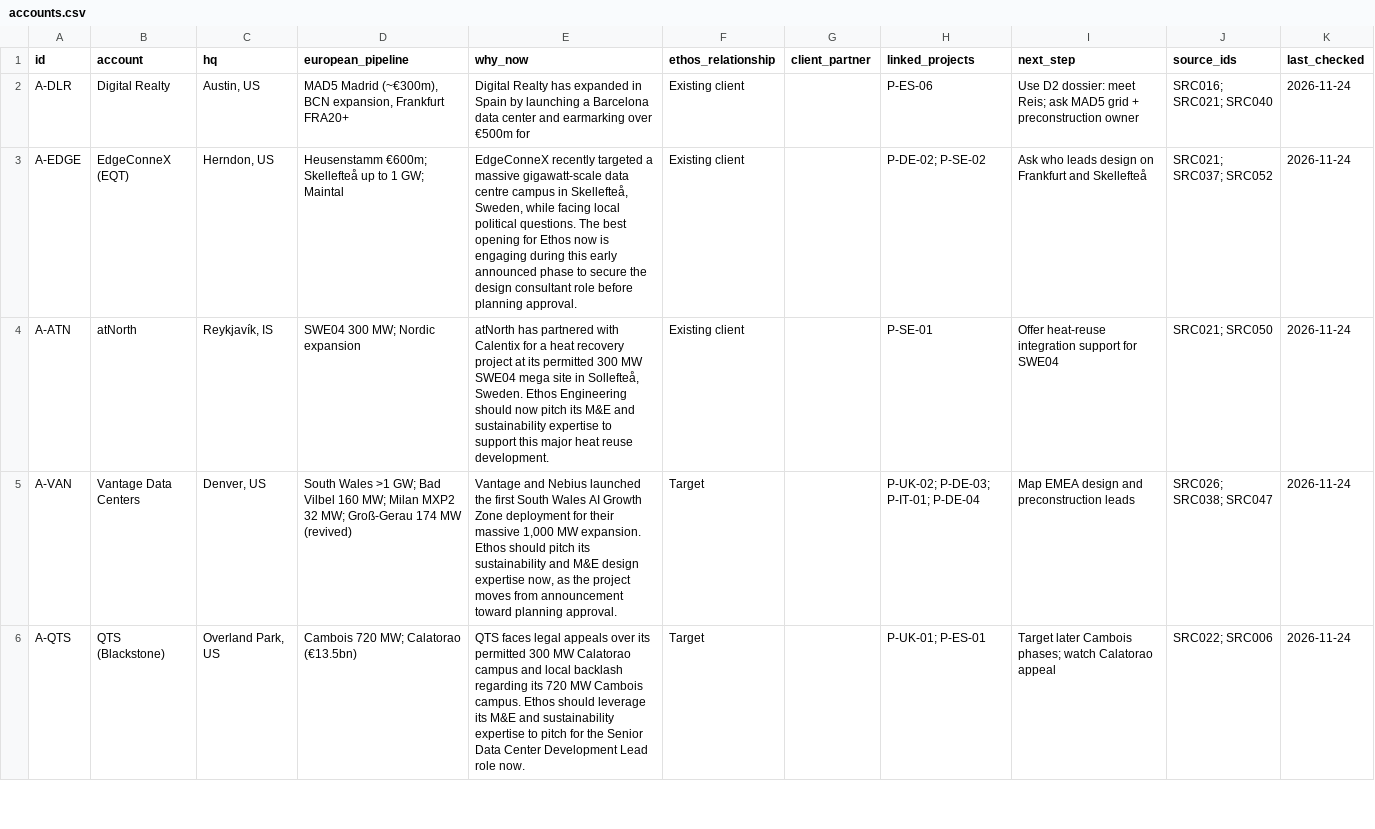
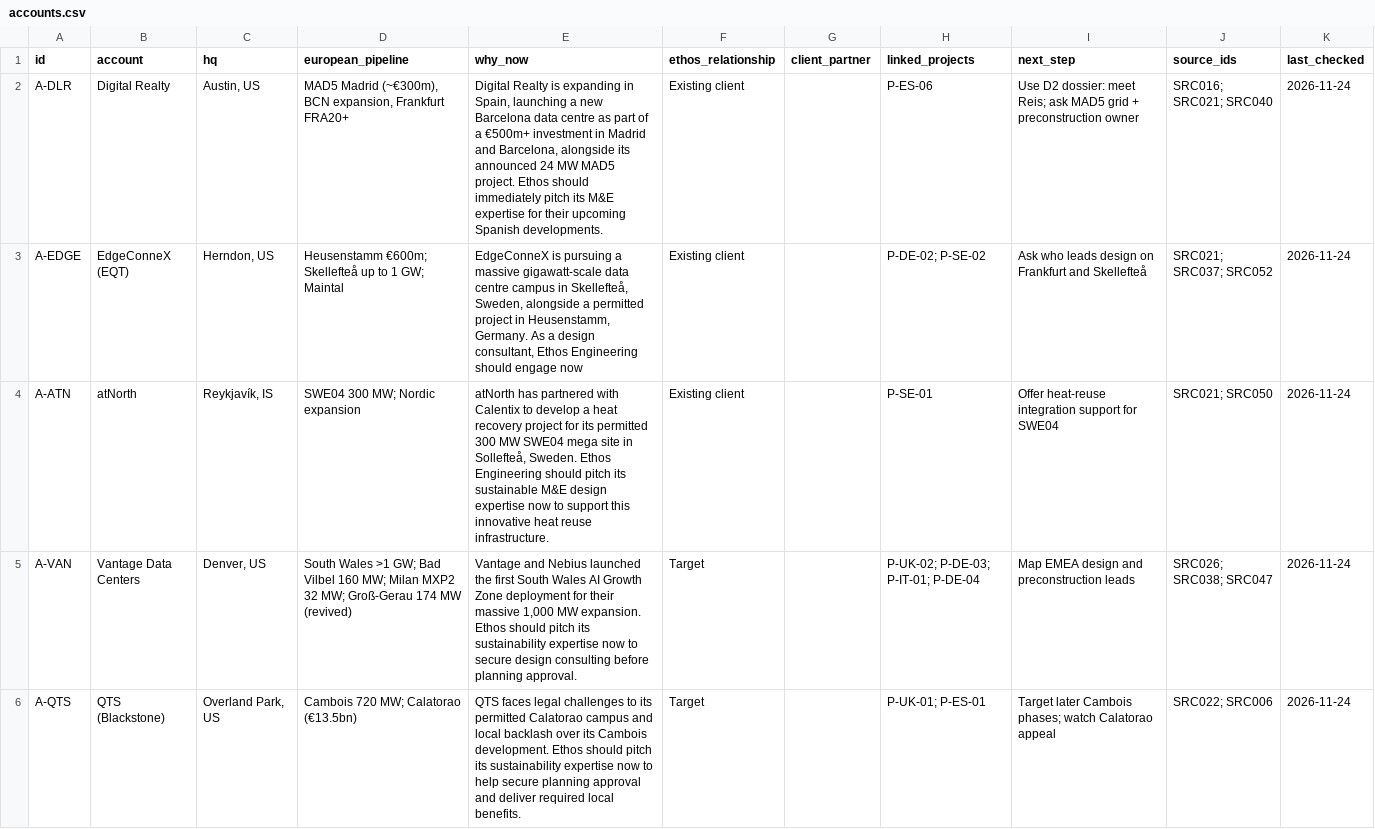
Before and after one commit to C-D4V1D/ethos-intel-tracker, a CSV file: data/accounts.csv, drawn as a sheet; only a part is shown; the diff covers the shown part only.

```diff
--- a/data/accounts.csv
+++ b/data/accounts.csv
@@ -1,6 +1,6 @@
 id,account,hq,european_pipeline,why_now,ethos_relationship,client_partner,linked_projects,next_step,source_ids,last_checked
-A-DLR,Digital Realty,"Austin, US","MAD5 Madrid (~€300m), BCN expansion, Frankfurt FRA20+",Digital Realty has expanded in Spain by launching a Barcelona data center and earmarking over €500m for,Existing client,,P-ES-06,Use D2 dossier: meet Reis; ask MAD5 grid + preconstruction owner,SRC016; SRC021; SRC040,2026-11-24
-A-EDGE,EdgeConneX (EQT),"Herndon, US",Heusenstamm €600m; Skellefteå up to 1 GW; Maintal,"EdgeConneX recently targeted a massive gigawatt-scale data centre campus in Skellefteå, Sweden, while facing local political questions. The best opening for Ethos now is engaging during this early announced phase to secure the design consultant role before planning approval.",Existing client,,P-DE-02; P-SE-02,Ask who leads design on Frankfurt and Skellefteå,SRC021; SRC037; SRC052,2026-11-24
-A-ATN,atNorth,"Reykjavík, IS",SWE04 300 MW; Nordic expansion,"atNorth has partnered with Calentix for a heat recovery project at its permitted 300 MW SWE04 mega site in Sollefteå, Sweden. Ethos Engineering should now pitch its M&E and sustainability expertise to support this major heat reuse development.",Existing client,,P-SE-01,Offer heat-reuse integration support for SWE04,SRC021; SRC050,2026-11-24
-A-VAN,Vantage Data Centers,"Denver, US",South Wales >1 GW; Bad Vilbel 160 MW; Milan MXP2 32 MW; Groß-Gerau 174 MW (revived),"Vantage and Nebius launched the first South Wales AI Growth Zone deployment for their massive 1,000 MW expansion. Ethos should pitch its sustainability and M&E design expertise now, as the project moves from announcement toward planning approval.",Target,,P-UK-02; P-DE-03; P-IT-01; P-DE-04,Map EMEA design and preconstruction leads,SRC026; SRC038; SRC047,2026-11-24
-A-QTS,QTS (Blackstone),"Overland Park, US",Cambois 720 MW; Calatorao (€13.5bn),QTS faces legal appeals over its permitted 300 MW Calatorao campus and local backlash regarding its 720 MW Cambois campus. Ethos should leverage its M&E and sustainability expertise to pitch for the Senior Data Center Development Lead role now.,Target,,P-UK-01; P-ES-01,Target later Cambois phases; watch Calatorao appeal,SRC022; SRC006,2026-11-24
+A-DLR,Digital Realty,"Austin, US","MAD5 Madrid (~€300m), BCN expansion, Frankfurt FRA20+","Digital Realty is expanding in Spain, launching a new Barcelona data centre as part of a €500m+ investment in Madrid and Barcelona, alongside its announced 24 MW MAD5 project. Ethos should immediately pitch its M&E expertise for their upcoming Spanish developments.",Existing client,,P-ES-06,Use D2 dossier: meet Reis; ask MAD5 grid + preconstruction owner,SRC016; SRC021; SRC040,2026-11-24
+A-EDGE,EdgeConneX (EQT),"Herndon, US",Heusenstamm €600m; Skellefteå up to 1 GW; Maintal,"EdgeConneX is pursuing a massive gigawatt-scale data centre campus in Skellefteå, Sweden, alongside a permitted project in Heusenstamm, Germany. As a design consultant, Ethos Engineering should engage now",Existing client,,P-DE-02; P-SE-02,Ask who leads design on Frankfurt and Skellefteå,SRC021; SRC037; SRC052,2026-11-24
+A-ATN,atNorth,"Reykjavík, IS",SWE04 300 MW; Nordic expansion,"atNorth has partnered with Calentix to develop a heat recovery project for its permitted 300 MW SWE04 mega site in Sollefteå, Sweden. Ethos Engineering should pitch its sustainable M&E design expertise now to support this innovative heat reuse infrastructure.",Existing client,,P-SE-01,Offer heat-reuse integration support for SWE04,SRC021; SRC050,2026-11-24
+A-VAN,Vantage Data Centers,"Denver, US",South Wales >1 GW; Bad Vilbel 160 MW; Milan MXP2 32 MW; Groß-Gerau 174 MW (revived),"Vantage and Nebius launched the first South Wales AI Growth Zone deployment for their massive 1,000 MW expansion. Ethos should pitch its sustainability expertise now to secure design consulting before planning approval.",Target,,P-UK-02; P-DE-03; P-IT-01; P-DE-04,Map EMEA design and preconstruction leads,SRC026; SRC038; SRC047,2026-11-24
+A-QTS,QTS (Blackstone),"Overland Park, US",Cambois 720 MW; Calatorao (€13.5bn),QTS faces legal challenges to its permitted Calatorao campus and local backlash over its Cambois development. Ethos should pitch its sustainability expertise now to help secure planning approval and deliver required local benefits.,Target,,P-UK-01; P-ES-01,Target later Cambois phases; watch Calatorao appeal,SRC022; SRC006,2026-11-24
```
Also changed, not shown: 5 edited cells elsewhere in this file, data/changes.csv, data/projects.csv, 7 other files.
